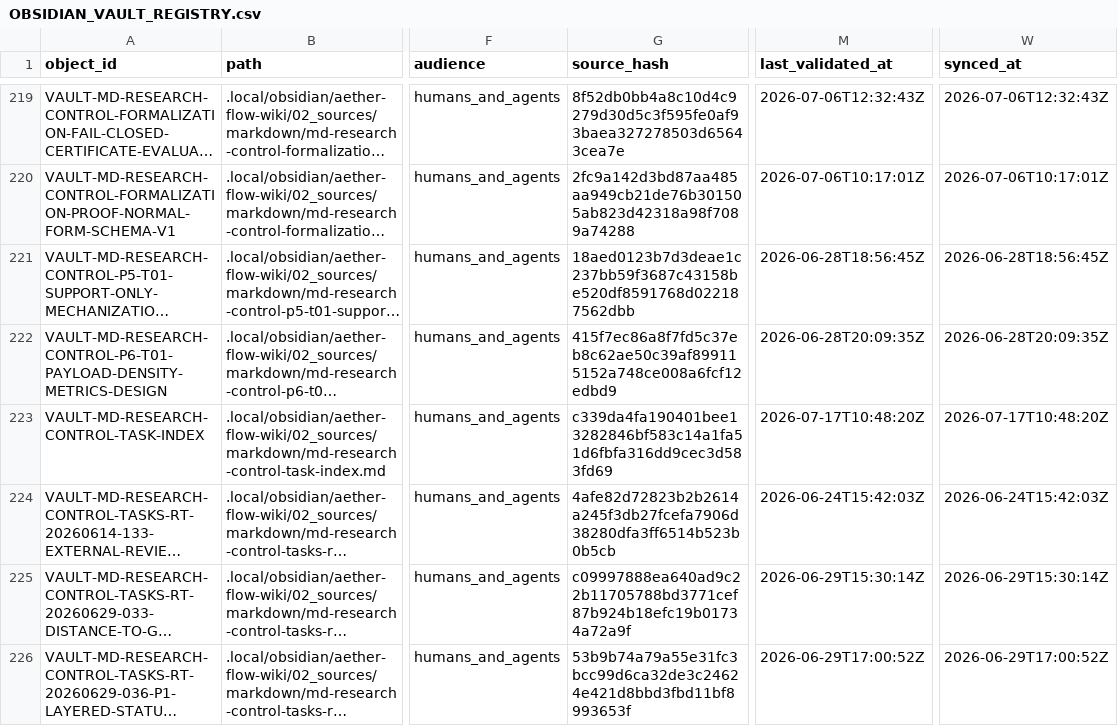
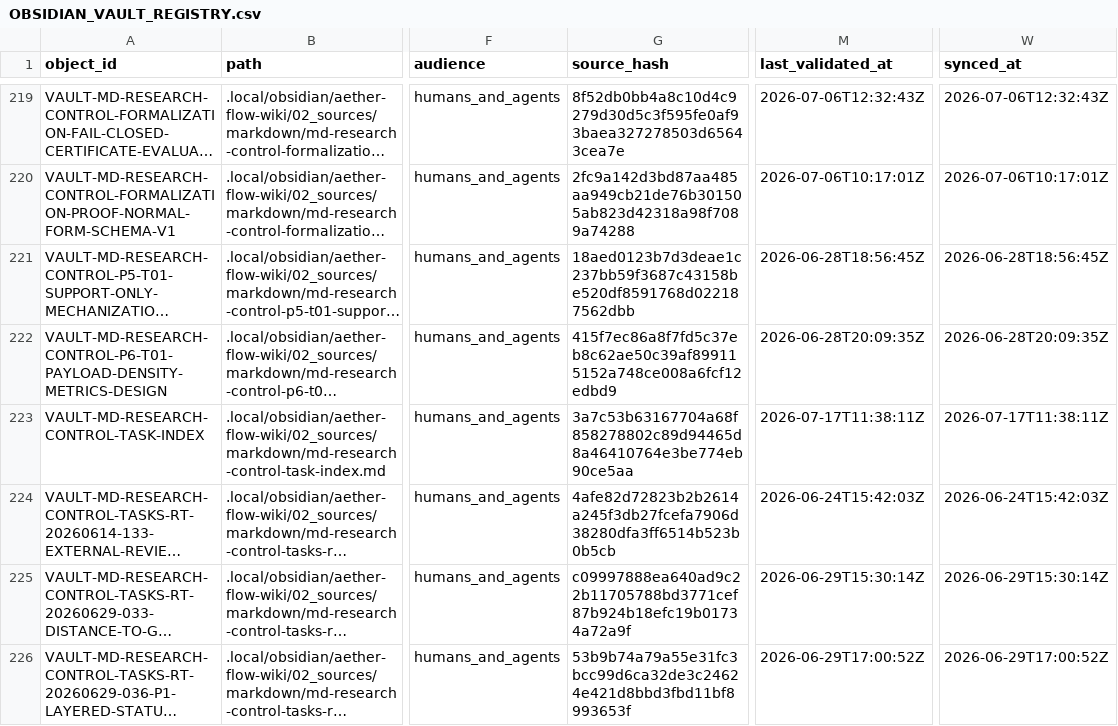
Before and after one commit to AngryOwlAI/The-AEther-Flow, a CSV file: registries/OBSIDIAN_VAULT_REGISTRY.csv, drawn as a sheet; only a part is shown, gaps mark what is left out; long unchanged cells end in …; the diff names each change by its address in the sheet, - before the commit and + after, or states it on an @@ line.

```diff
--- a/registries/OBSIDIAN_VAULT_REGISTRY.csv
+++ b/registries/OBSIDIAN_VAULT_REGISTRY.csv
-G223 (source_hash): c339da4fa190401bee13282846bf583c14a1fa51d6fbfa316dd9cec3d583fd69
+G223 (source_hash): 3a7c53b63167704a68f858278802c89d94465d8a46410764e3be774eb90ce5aa
-M223 (last_validated_at): 2026-07-17T10:48:20Z
+M223 (last_validated_at): 2026-07-17T11:38:11Z
-W223 (synced_at): 2026-07-17T10:48:20Z
+W223 (synced_at): 2026-07-17T11:38:11Z
```
Also changed, not shown: registries/DIRECTOR_DECISION_REGISTRY.csv, registries/MARKDOWN_SOURCE_REGISTRY.csv, 29 other files.
